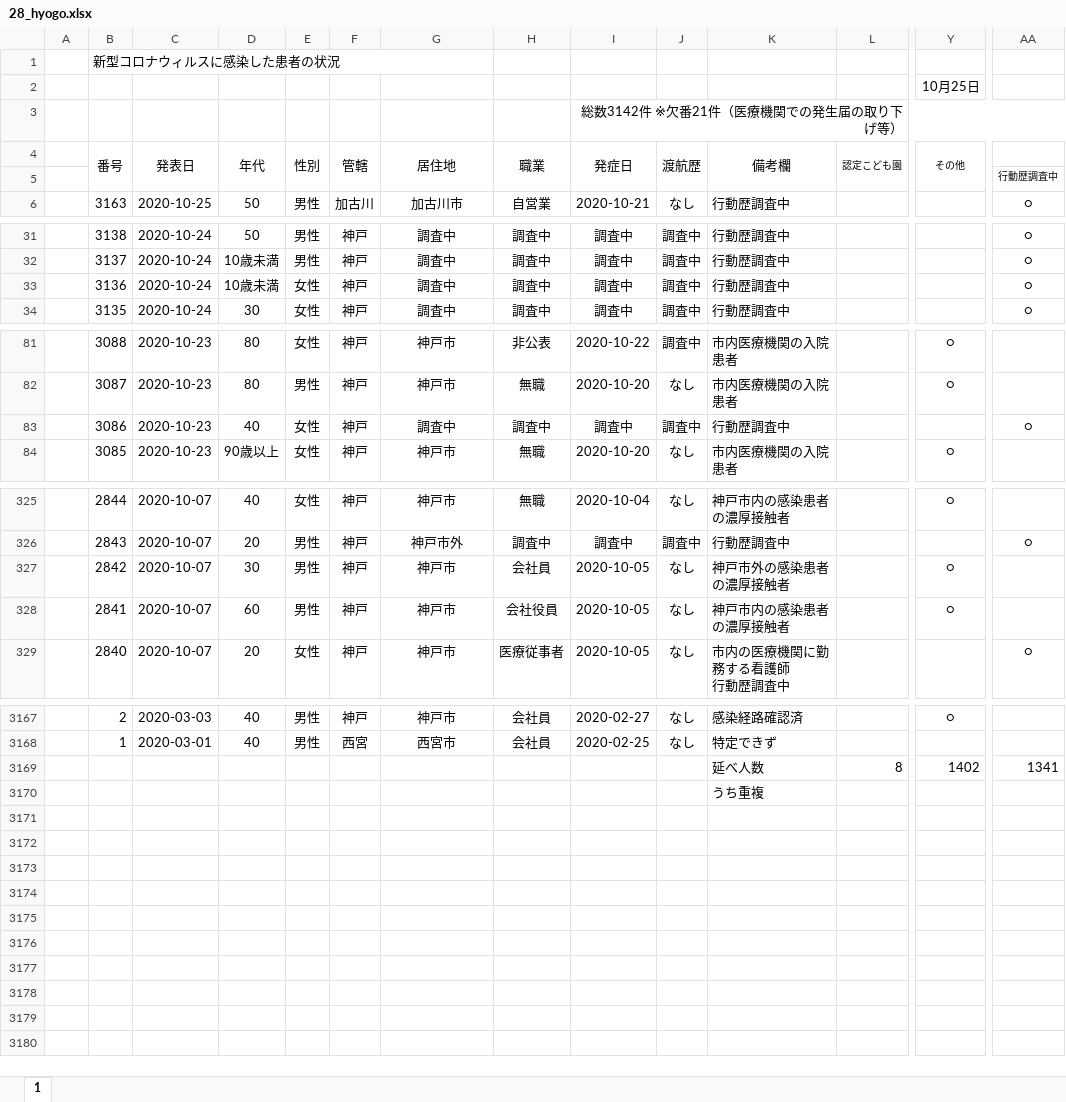
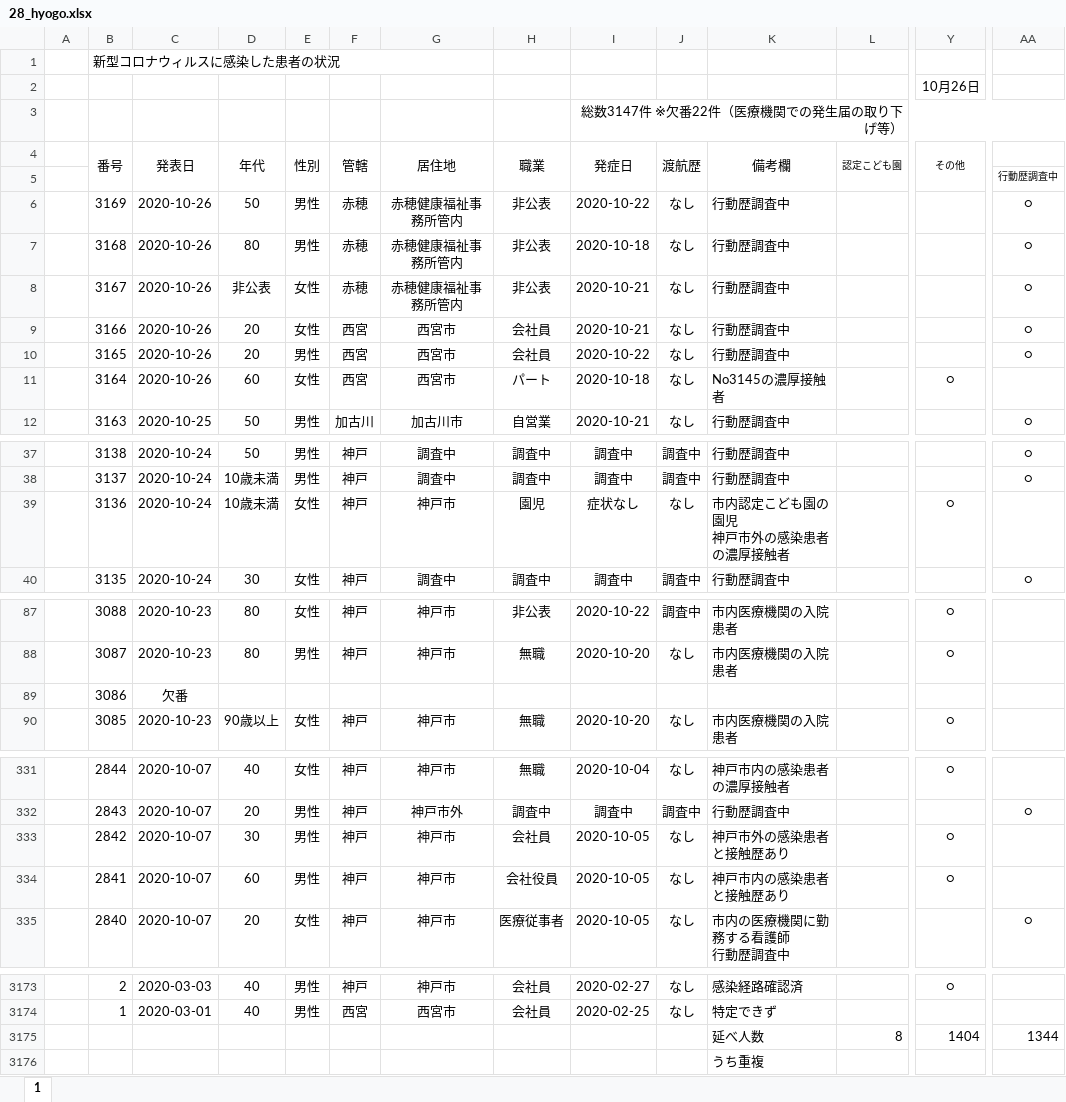
Before and after one commit to CalicoKater/covid-19, an Excel workbook: work/28_hyogo.xlsx, sheet 1, drawn as a sheet; only a part is shown, gaps mark what is left out; values as stored, in another font and other column widths than the file's, no borders; conditional formats not drawn; addresses are those after the commit; rows hold the shown columns only; ↵ is a line break in a cell; the diff names each change by its address in the sheet, - before the commit and + after, or states it on an @@ line.

```diff
--- a/work/28_hyogo.xlsx (sheet 1)
+++ b/work/28_hyogo.xlsx (sheet 1)
-Y2 (その他): 10月25日
+Y2 (その他): 10月26日
-I3 (発症日): 総数3142件 ※欠番21件（医療機関での発生届の取り下げ等）
+I3 (発症日): 総数3147件 ※欠番22件（医療機関での発生届の取り下げ等）
+row 6:  | 3169 | 2020-10-26 | 50 | 男性 | 赤穂 | 赤穂健康福祉事務所管内 | 非公表 | 2020-10-22 | なし | 行動歴調査中 |  |  | ○
+row 7:  | 3168 | 2020-10-26 | 80 | 男性 | 赤穂 | 赤穂健康福祉事務所管内 | 非公表 | 2020-10-18 | なし | 行動歴調査中 |  |  | ○
+row 8:  | 3167 | 2020-10-26 | 非公表 | 女性 | 赤穂 | 赤穂健康福祉事務所管内 | 非公表 | 2020-10-21 | なし | 行動歴調査中 |  |  | ○
+row 9:  | 3166 | 2020-10-26 | 20 | 女性 | 西宮 | 西宮市 | 会社員 | 2020-10-21 | なし | 行動歴調査中 |  |  | ○
+row 10:  | 3165 | 2020-10-26 | 20 | 男性 | 西宮 | 西宮市 | 会社員 | 2020-10-22 | なし | 行動歴調査中 |  |  | ○
+row 11:  | 3164 | 2020-10-26 | 60 | 女性 | 西宮 | 西宮市 | パート | 2020-10-18 | なし | No3145の濃厚接触者 |  | ○
-G39 (居住地): 調査中
+G39 (居住地): 神戸市
-H39 (職業): 調査中
+H39 (職業): 園児
-I39 (発症日): 調査中
+I39 (発症日): 症状なし
-J39 (渡航歴): 調査中
+J39 (渡航歴): なし
-K39 (備考欄): 行動歴調査中
+K39 (備考欄): 市内認定こども園の園児 ↵ 神戸市外の感染患者の濃厚接触者
-Y39 (その他): (empty)
+Y39 (その他): ○
-AA39: ○
+AA39: (empty)
-C89 (発表日): 2020-10-23
+C89 (発表日): 欠番
-D89 (年代): 40
+D89 (年代): (empty)
-E89 (性別): 女性
+E89 (性別): (empty)
-F89 (管轄): 神戸
+F89 (管轄): (empty)
-G89 (居住地): 調査中
+G89 (居住地): (empty)
-H89 (職業): 調査中
+H89 (職業): (empty)
-I89 (発症日): 調査中
+I89 (発症日): (empty)
-J89 (渡航歴): 調査中
+J89 (渡航歴): (empty)
-K89 (備考欄): 行動歴調査中
+K89 (備考欄): (empty)
-AA89: ○
+AA89: (empty)
-K333 (備考欄): 神戸市外の感染患者の濃厚接触者
+K333 (備考欄): 神戸市外の感染患者と接触歴あり
-K334 (備考欄): 神戸市内の感染患者の濃厚接触者
+K334 (備考欄): 神戸市内の感染患者と接触歴あり
-Y3175 (その他): 1402
+Y3175 (その他): 1404
-AA3175: 1341
+AA3175: 1344
```
Also changed, not shown: formulas that keep their value, work/29_nara2.xlsx, 20 other files.
